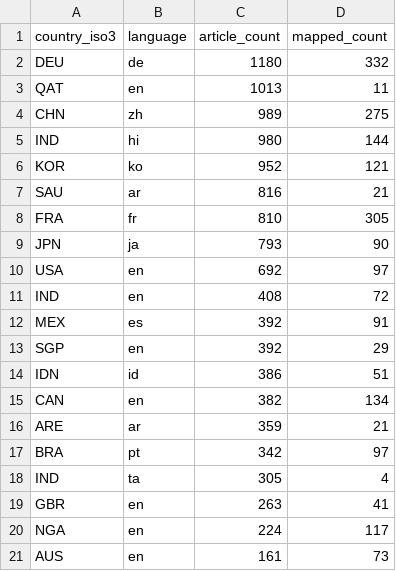
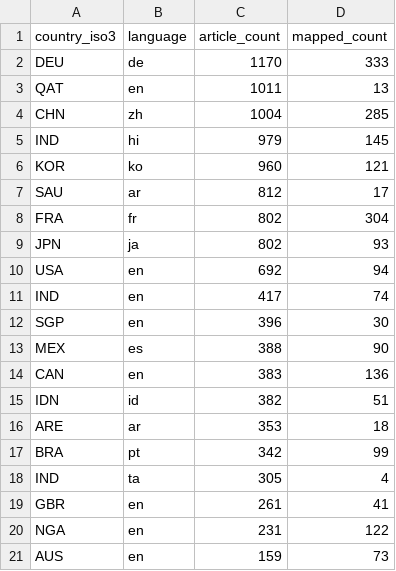
Before and after one commit to techpolicycomms/dclo-dual-track-dashboard, a CSV file: data/gold/dclo_news_country_summary.csv, drawn as a sheet; only a part is shown; the diff covers the shown part only.

```diff
--- a/data/gold/dclo_news_country_summary.csv
+++ b/data/gold/dclo_news_country_summary.csv
@@ -1,21 +1,21 @@
 country_iso3,language,article_count,mapped_count
-DEU,de,1180,332
-QAT,en,1013,11
-CHN,zh,989,275
-IND,hi,980,144
-KOR,ko,952,121
-SAU,ar,816,21
-FRA,fr,810,305
-JPN,ja,793,90
-USA,en,692,97
-IND,en,408,72
-MEX,es,392,91
-SGP,en,392,29
-IDN,id,386,51
-CAN,en,382,134
-ARE,ar,359,21
-BRA,pt,342,97
+DEU,de,1170,333
+QAT,en,1011,13
+CHN,zh,1004,285
+IND,hi,979,145
+KOR,ko,960,121
+SAU,ar,812,17
+FRA,fr,802,304
+JPN,ja,802,93
+USA,en,692,94
+IND,en,417,74
+SGP,en,396,30
+MEX,es,388,90
+CAN,en,383,136
+IDN,id,382,51
+ARE,ar,353,18
+BRA,pt,342,99
 IND,ta,305,4
-GBR,en,263,41
-NGA,en,224,117
-AUS,en,161,73
+GBR,en,261,41
+NGA,en,231,122
+AUS,en,159,73
```
Also changed, not shown: 3 edited cells elsewhere in this file, 3 other files.
